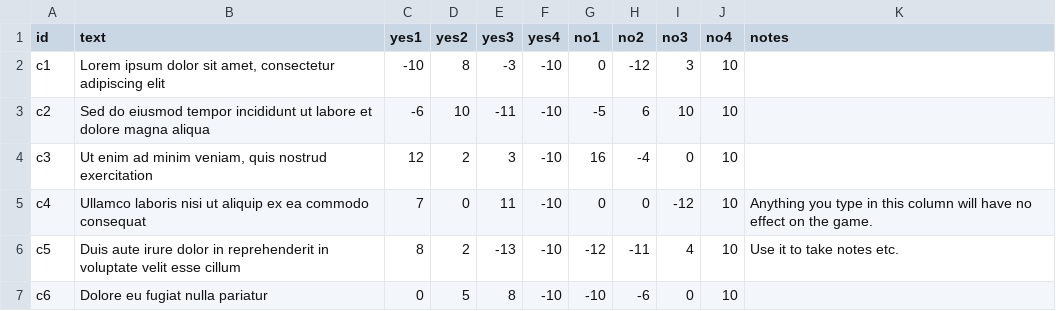
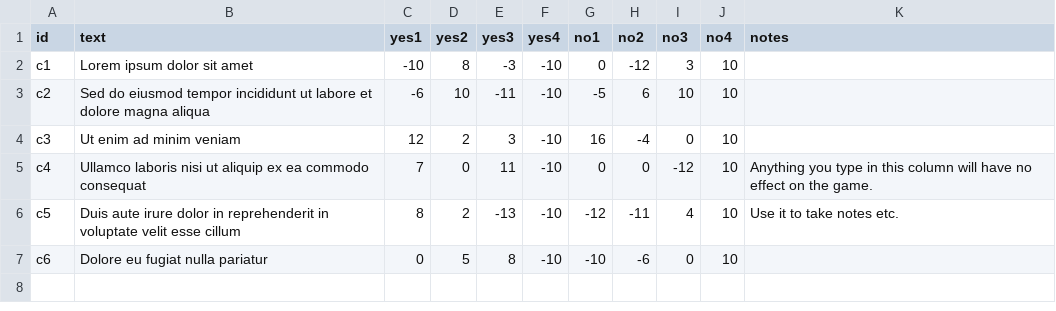
Before and after one commit to marcusround/p5.SwipeGame, a CSV file: assets/swipe_game_example.csv, drawn as a sheet.

Commit message:
Bugfix Custom CSV

```diff
--- a/assets/swipe_game_example.csv
+++ b/assets/swipe_game_example.csv
@@ -1,5 +1,5 @@
 id,text,yes1,yes2,yes3,yes4,no1,no2,no3,no4,notes
-c1,"Lorem ipsum dolor sit amet, consectetur adipiscing elit",-10,8,-3,-10,0,-12,3,10,
+c1,Lorem ipsum dolor sit amet,-10,8,-3,-10,0,-12,3,10,
 c2,Sed do eiusmod tempor incididunt ut labore et dolore magna aliqua,-6,10,-11,-10,-5,6,10,10,
-c3,"Ut enim ad minim veniam, quis nostrud exercitation",12,2,3,-10,16,-4,0,10,
+c3,Ut enim ad minim veniam,12,2,3,-10,16,-4,0,10,
 c4,Ullamco laboris nisi ut aliquip ex ea commodo consequat,7,0,11,-10,0,0,-12,10,Anything you type in this column will have no effect on the game.
```
